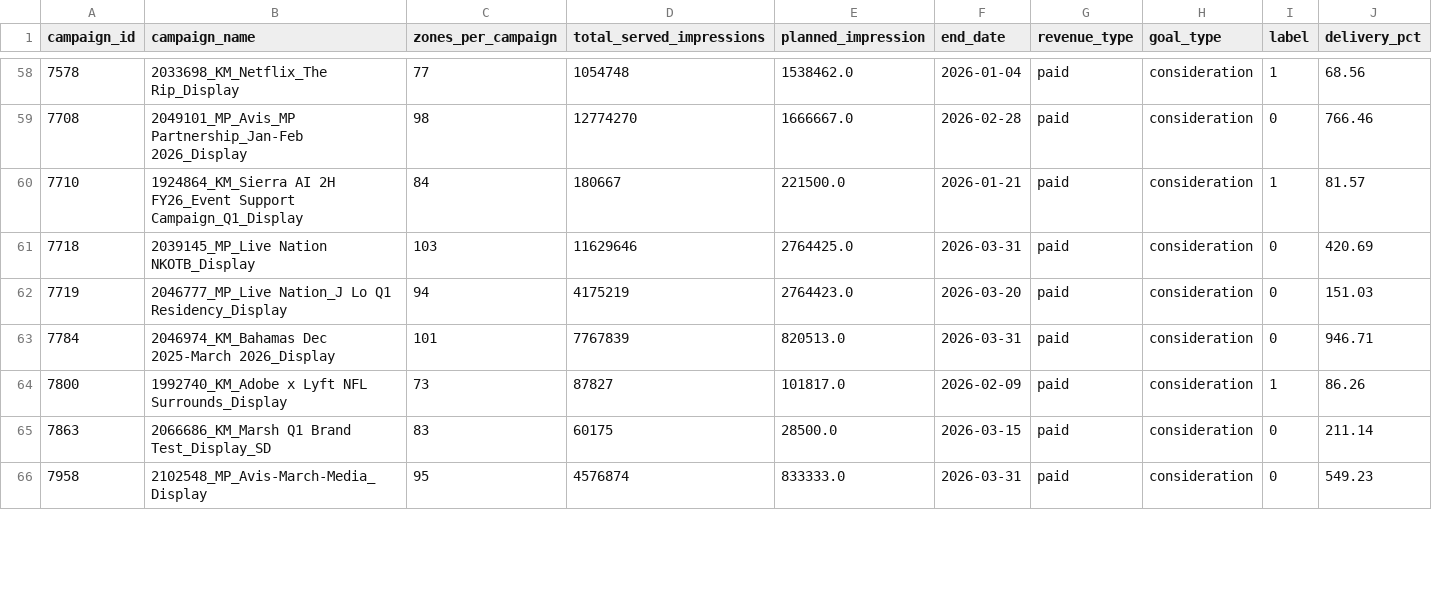
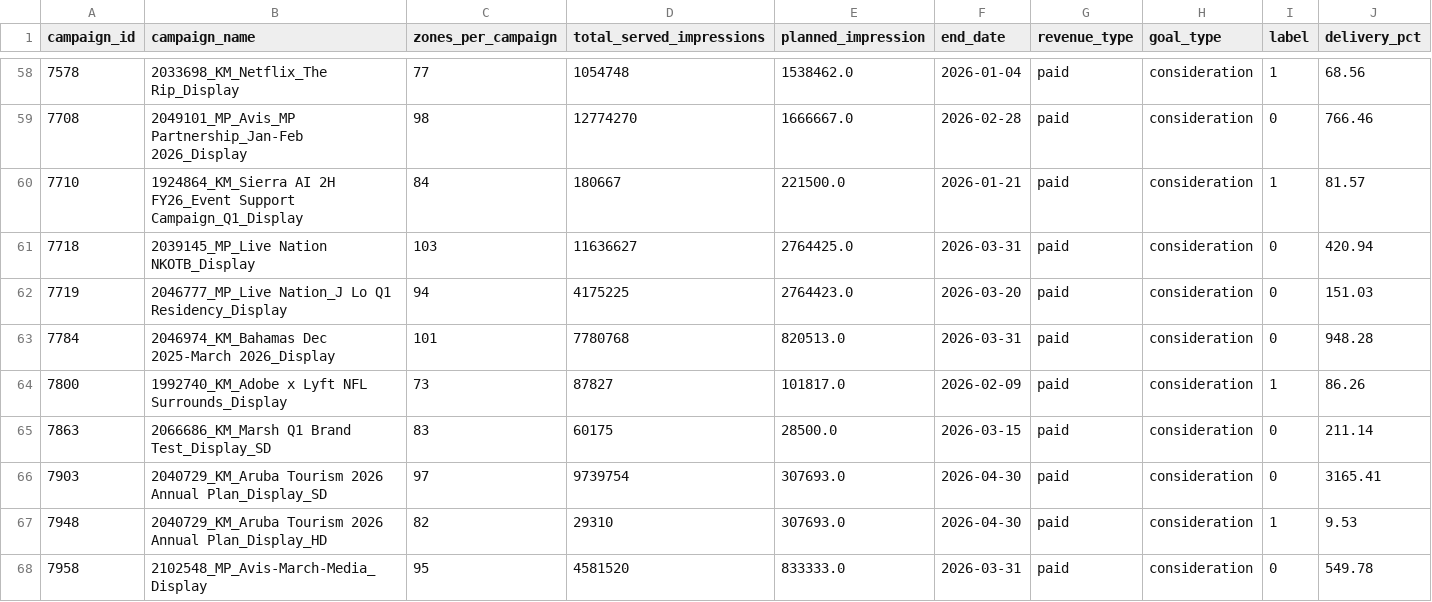
Before and after one commit to anverchou/INF191-Panasillies, a CSV file: completed_labeled.csv, drawn as a sheet; only a part is shown, gaps mark what is left out; the diff covers the shown part only.

```diff
--- a/completed_labeled.csv
+++ b/completed_labeled.csv
@@ -60,7 +60,9 @@ campaign_id,campaign_name,zones_per_campaign,total_served_impressions,planned_im
 7710,1924864_KM_Sierra AI 2H FY26_Event Support Campaign_Q1_Display,84,180667,221500.0,2026-01-21,paid,consideration,1,81.57
-7718,2039145_MP_Live Nation NKOTB_Display,103,11629646,2764425.0,2026-03-31,paid,consideration,0,420.69
-7719,2046777_MP_Live Nation_J Lo Q1 Residency_Display,94,4175219,2764423.0,2026-03-20,paid,consideration,0,151.03
-7784,2046974_KM_Bahamas Dec 2025-March 2026_Display,101,7767839,820513.0,2026-03-31,paid,consideration,0,946.71
+7718,2039145_MP_Live Nation NKOTB_Display,103,11636627,2764425.0,2026-03-31,paid,consideration,0,420.94
+7719,2046777_MP_Live Nation_J Lo Q1 Residency_Display,94,4175225,2764423.0,2026-03-20,paid,consideration,0,151.03
+7784,2046974_KM_Bahamas Dec 2025-March 2026_Display,101,7780768,820513.0,2026-03-31,paid,consideration,0,948.28
 7800,1992740_KM_Adobe x Lyft NFL Surrounds_Display,73,87827,101817.0,2026-02-09,paid,consideration,1,86.26
 7863,2066686_KM_Marsh Q1 Brand Test_Display_SD,83,60175,28500.0,2026-03-15,paid,consideration,0,211.14
-7958,2102548_MP_Avis-March-Media_Display,95,4576874,833333.0,2026-03-31,paid,consideration,0,549.23
+7903,2040729_KM_Aruba Tourism 2026 Annual Plan_Display_SD,97,9739754,307693.0,2026-04-30,paid,consideration,0,3165.41
+7948,2040729_KM_Aruba Tourism 2026 Annual Plan_Display_HD,82,29310,307693.0,2026-04-30,paid,consideration,1,9.53
+7958,2102548_MP_Avis-March-Media_Display,95,4581520,833333.0,2026-03-31,paid,consideration,0,549.78
```
Also changed, not shown: 3 added rows and 21 edited cells elsewhere in this file, fleet_daily.csv, fleet_metrics.csv, 14 other files.
